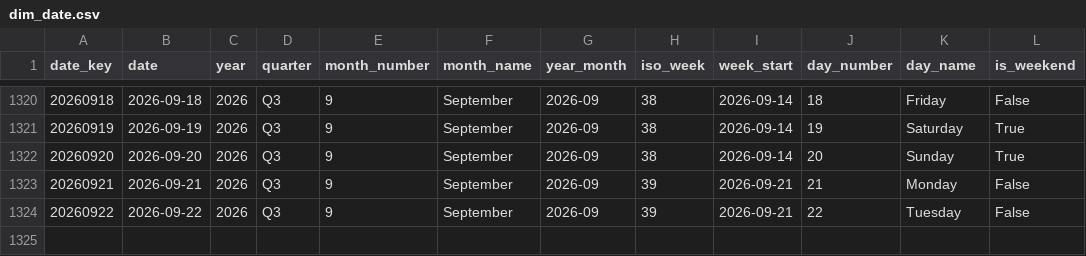
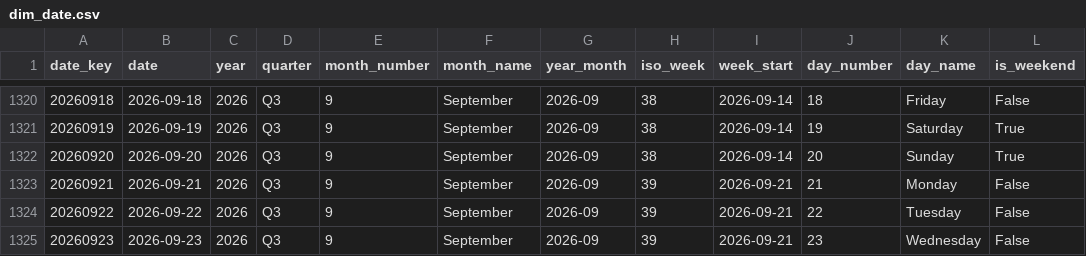
Before and after one commit to italofvaz/european-job-market-analysis, a CSV file: data/processed/dim_date.csv, drawn as a sheet; only a part is shown, gaps mark what is left out; the diff names each change by its address in the sheet, - before the commit and + after, or states it on an @@ line.

```diff
--- a/data/processed/dim_date.csv
+++ b/data/processed/dim_date.csv
+row 1325: 20260923 | 2026-09-23 | 2026 | Q3 | 9 | September | 2026-09 | 39 | 2026-09-21 | 23 | Wednesday | False
```
Also changed, not shown: data/logs/collection_runs.csv, data/processed/bridge_job_skills.csv, 11 other files.
